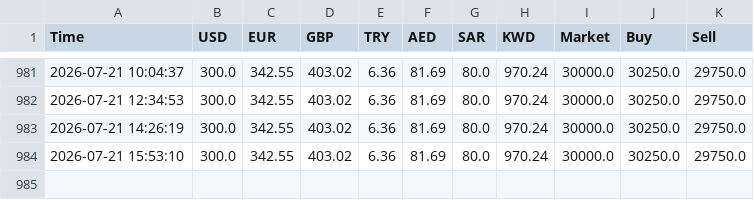
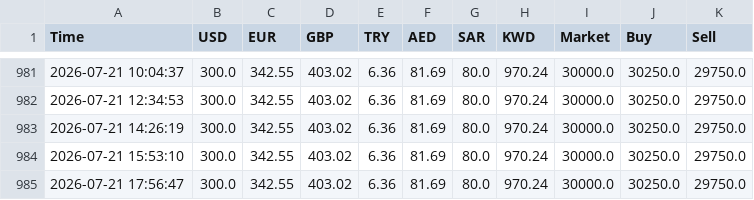
Before and after one commit to alihapoo-ui/iraqi-dinar-live, a CSV file: usd_history.csv, drawn as a sheet; only a part is shown, gaps mark what is left out; the diff names each change by its address in the sheet, - before the commit and + after, or states it on an @@ line.

```diff
--- a/usd_history.csv
+++ b/usd_history.csv
+row 985: 2026-07-21 17:56:47 | 300.0 | 342.55 | 403.02 | 6.36 | 81.69 | 80.0 | 970.24 | 30000.0 | 30250.0 | 29750.0
```
